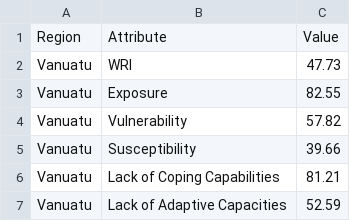
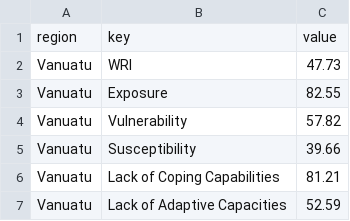
Before and after one commit to wiinnieeee/3179, a CSV file: Project2/data/world_risk_index_radar.csv, drawn as a sheet; only a part is shown; removed rows and columns are numbered as before the commit, all else as after; the diff names each change by its address in the sheet, - before the commit and + after, or states it on an @@ line.

Commit message:
Add files via upload

```diff
--- a/Project2/data/world_risk_index_radar.csv
+++ b/Project2/data/world_risk_index_radar.csv
-row 1: Region | Attribute | Value
+row 1: region | key | value
```
